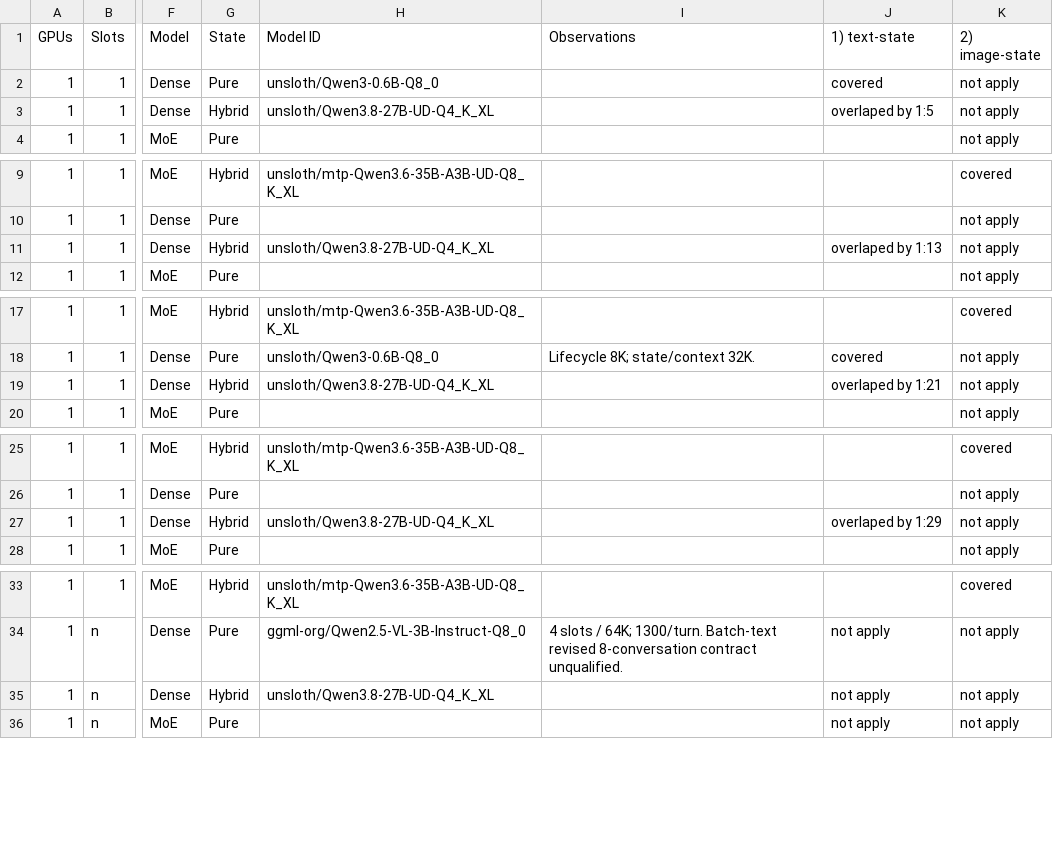
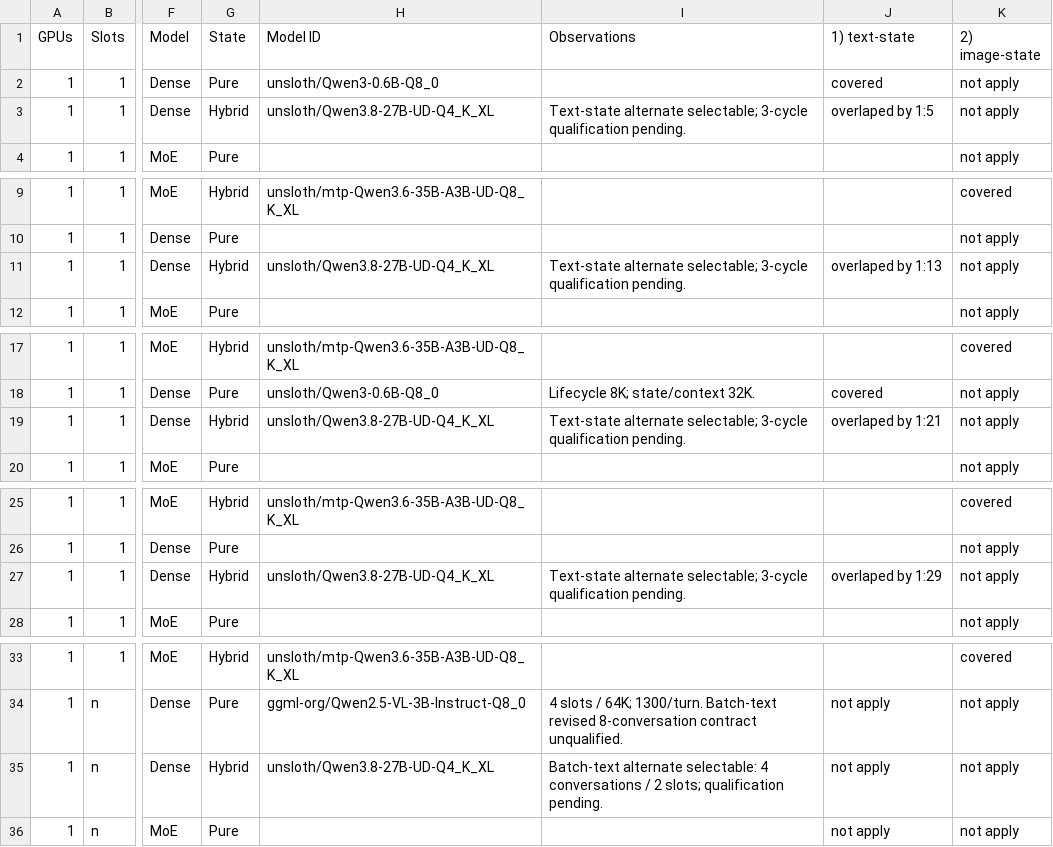
Before and after one commit to ardanlabs/kronk, a CSV file: .tools/reliability/coverage.csv, drawn as a sheet; only a part is shown, gaps mark what is left out; the diff covers the shown part only; the diff names each change by its address in the sheet, - before the commit and + after, or states it on an @@ line.

Commit message:
add dense/hybrid cells coverage

```diff
--- a/.tools/reliability/coverage.csv
+++ b/.tools/reliability/coverage.csv
-I3 (Observations): (empty)
+I3 (Observations): Text-state alternate selectable; 3-cycle qualification pending.
-I11 (Observations): (empty)
+I11 (Observations): Text-state alternate selectable; 3-cycle qualification pending.
-I19 (Observations): (empty)
+I19 (Observations): Text-state alternate selectable; 3-cycle qualification pending.
-I27 (Observations): (empty)
+I27 (Observations): Text-state alternate selectable; 3-cycle qualification pending.
-I35 (Observations): (empty)
+I35 (Observations): Batch-text alternate selectable: 4 conversations / 2 slots; qualification pending.
```
Also changed, not shown: 3 edited cells elsewhere in this file, 4 other files.
